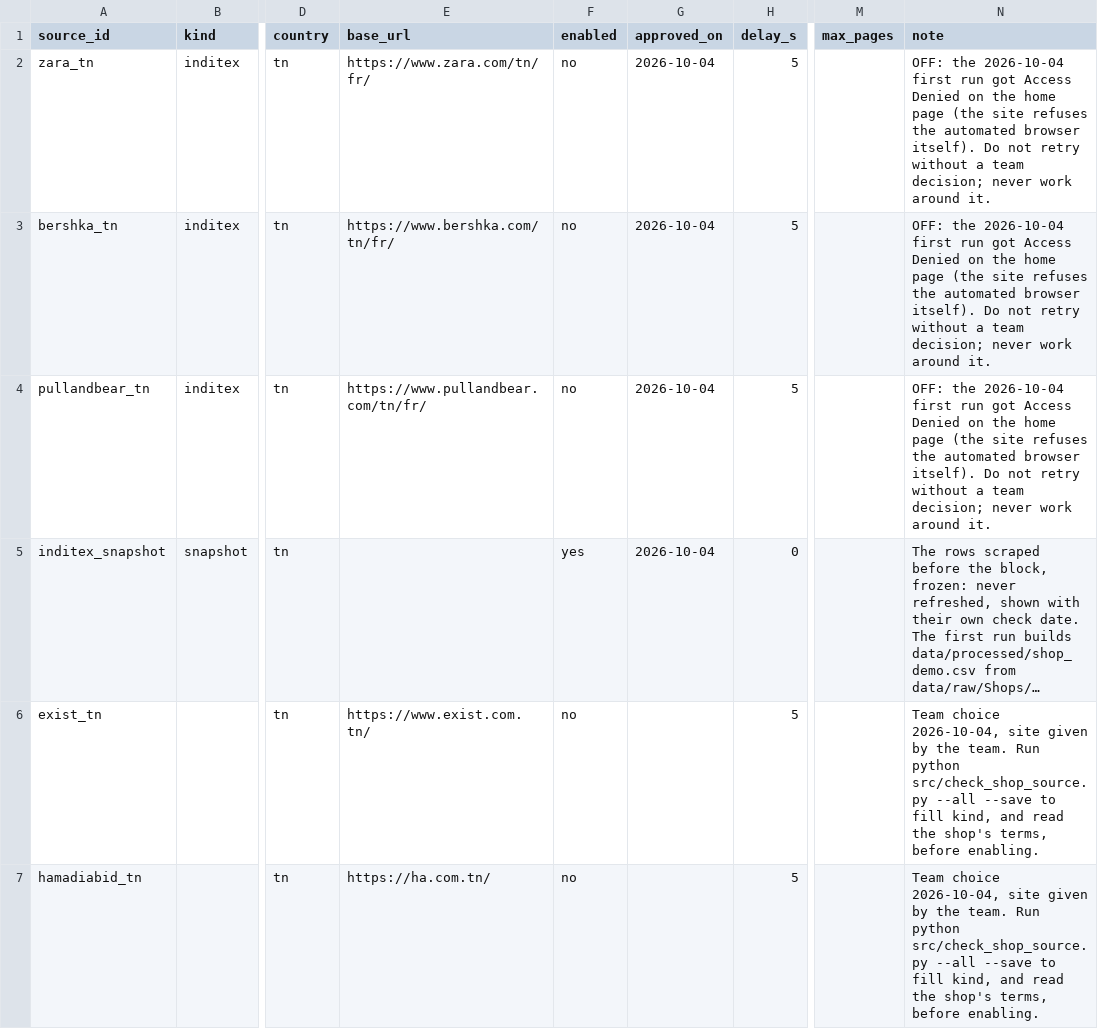
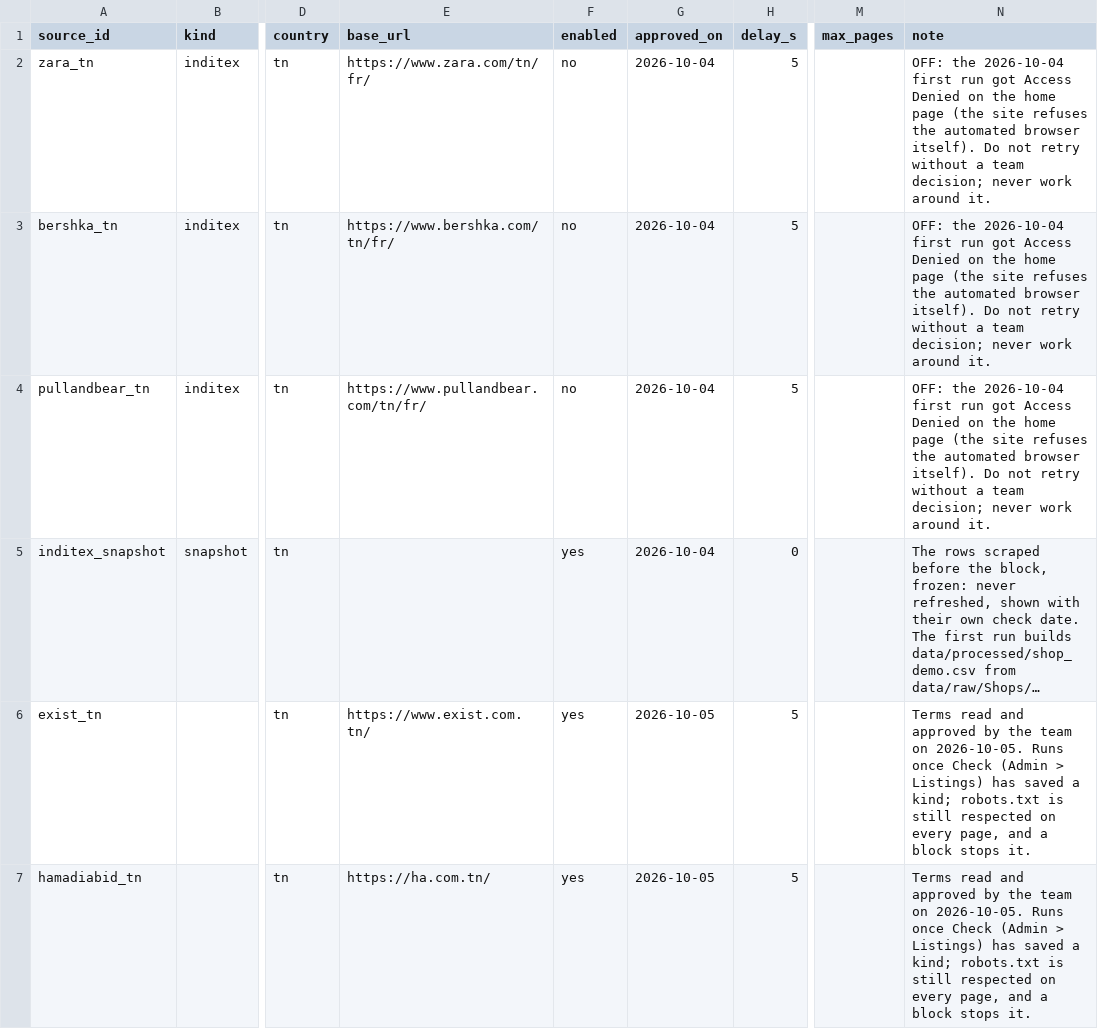
Before and after one commit to mohamedaziz-ouertatani/DressMe, a CSV file: mappings/listing_sources.csv, drawn as a sheet; only a part is shown, gaps mark what is left out; long unchanged cells end in …; the diff covers the shown part only; the diff names each change by its address in the sheet, - before the commit and + after, or states it on an @@ line.

```diff
--- a/mappings/listing_sources.csv
+++ b/mappings/listing_sources.csv
-F6:F7 (enabled): no
+F6:F7 (enabled): yes
-G6:G7 (approved_on): (empty)
+G6:G7 (approved_on): 2026-10-05
-N6:N7 (note): Team choice 2026-10-04, site given by the team. Run python src/check_shop_source.py --all --save to fill kind, and read the shop's terms, before enabling.
+N6:N7 (note): Terms read and approved by the team on 2026-10-05. Runs once Check (Admin > Listings) has saved a kind; robots.txt is still respected on every page, and a block stops it.
```
Also changed, not shown: 4 edited cells elsewhere in this file, 5 other files.
